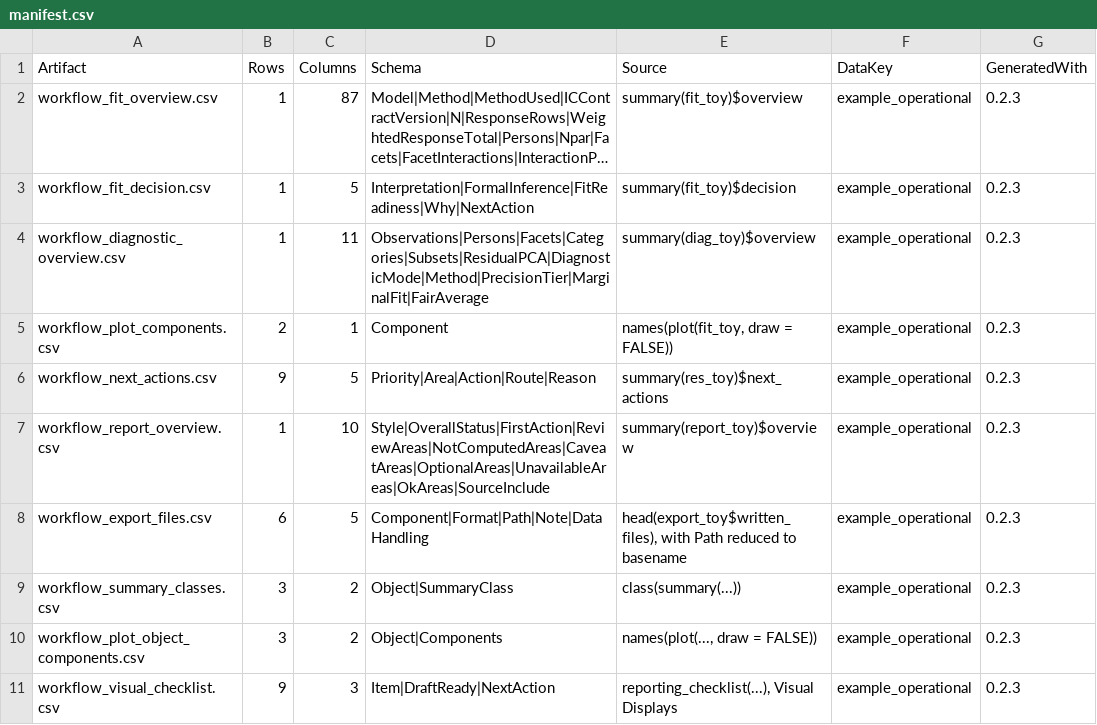
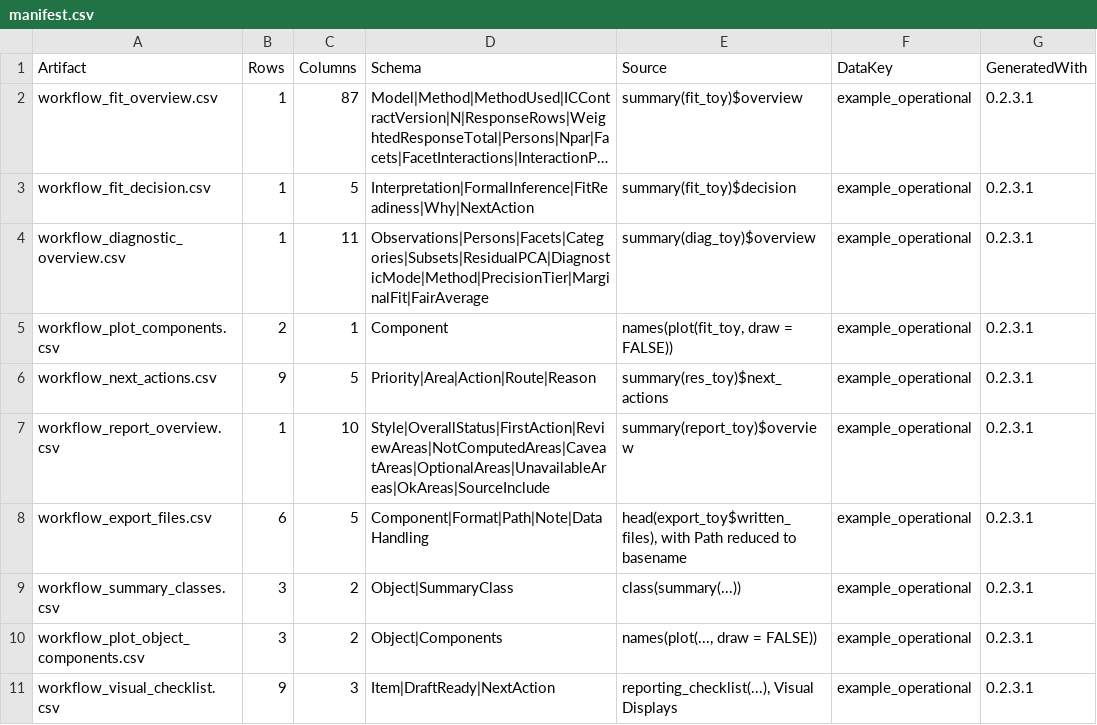
Before and after one commit to cran/mfrmr, a CSV file: inst/extdata/vignette-artifacts/manifest.csv, drawn as a sheet; long unchanged cells end in …; the diff names each change by its address in the sheet, - before the commit and + after, or states it on an @@ line.

```diff
--- a/inst/extdata/vignette-artifacts/manifest.csv
+++ b/inst/extdata/vignette-artifacts/manifest.csv
-G2:G11 (GeneratedWith): 0.2.3
+G2:G11 (GeneratedWith): 0.2.3.1
```
Also changed, not shown: 14 other files.
